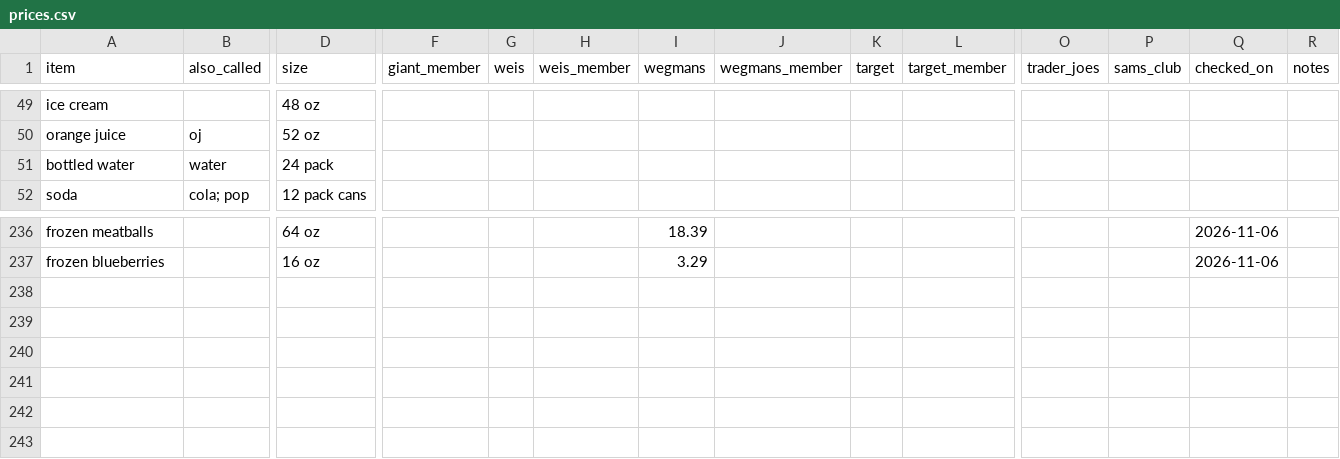
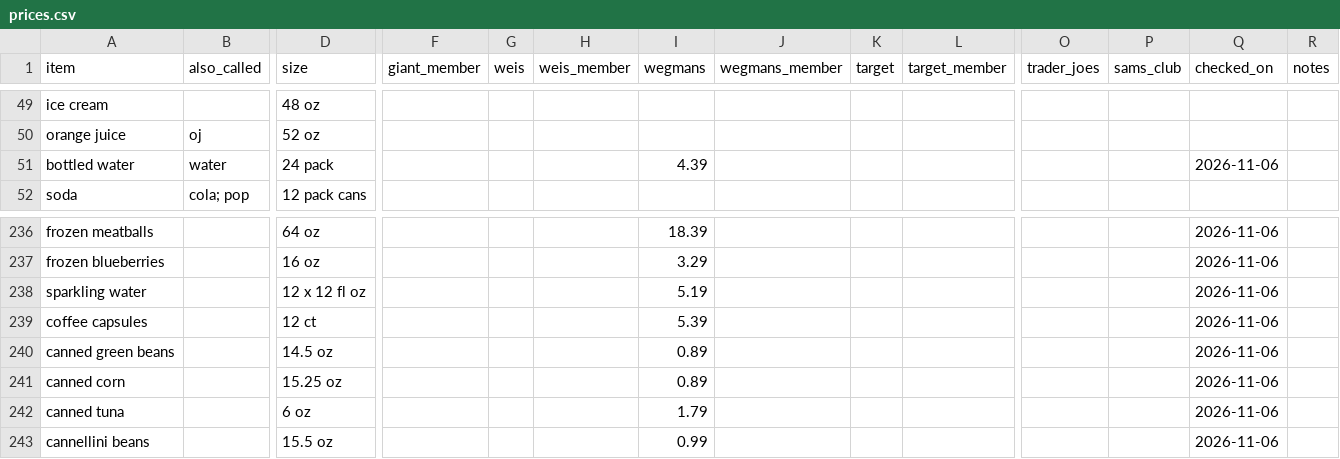
Before and after one commit to jmd8324/grocery-saver, a CSV file: prices.csv, drawn as a sheet; only a part is shown, gaps mark what is left out; rows hold the shown columns only; the diff names each change by its address in the sheet, - before the commit and + after, or states it on an @@ line.

Commit message:
Update 12 prices (Wegmans 2026-11-06)

```diff
--- a/prices.csv
+++ b/prices.csv
-I51 (wegmans): (empty)
+I51 (wegmans): 4.39
-Q51 (checked_on): (empty)
+Q51 (checked_on): 2026-11-06
+row 238: sparkling water |  | 12 x 12 fl oz |  |  |  | 5.19 |  |  |  |  |  | 2026-11-06
+row 239: coffee capsules |  | 12 ct |  |  |  | 5.39 |  |  |  |  |  | 2026-11-06
+row 240: canned green beans |  | 14.5 oz |  |  |  | 0.89 |  |  |  |  |  | 2026-11-06
+row 241: canned corn |  | 15.25 oz |  |  |  | 0.89 |  |  |  |  |  | 2026-11-06
+row 242: canned tuna |  | 6 oz |  |  |  | 1.79 |  |  |  |  |  | 2026-11-06
+row 243: cannellini beans |  | 15.5 oz |  |  |  | 0.99 |  |  |  |  |  | 2026-11-06
```
